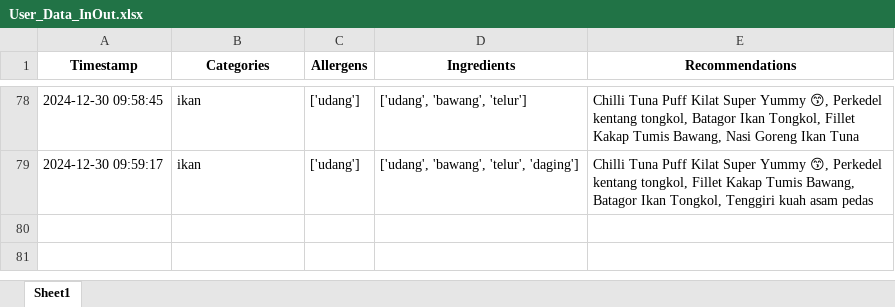
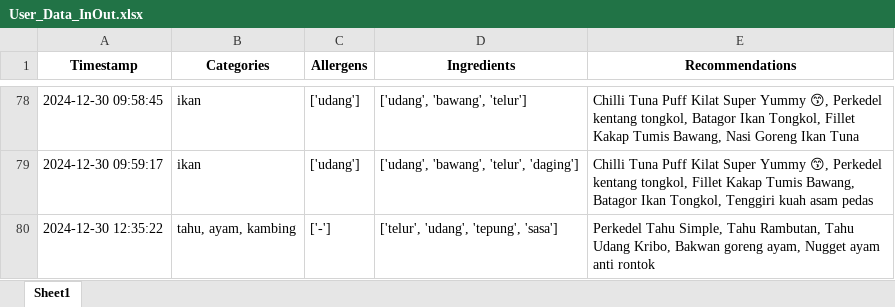
Before and after one commit to Panda-Bulat/panda, an Excel workbook: User_Data_InOut.xlsx, sheet Sheet1, drawn as a sheet; only a part is shown, gaps mark what is left out; values as stored, in another font and other column widths than the file's, no borders; the diff names each change by its address in the sheet, - before the commit and + after, or states it on an @@ line.

Commit message:
Updating user data

```diff
--- a/User_Data_InOut.xlsx (sheet Sheet1)
+++ b/User_Data_InOut.xlsx (sheet Sheet1)
+row 80: 2024-12-30 12:35:22 | tahu, ayam, kambing | ['-'] | ['telur', 'udang', 'tepung', 'sasa'] | Perkedel Tahu Simple, Tahu Rambutan, Tahu Udang Kribo, Bakwan goreng ayam, Nugget ayam anti rontok
```
